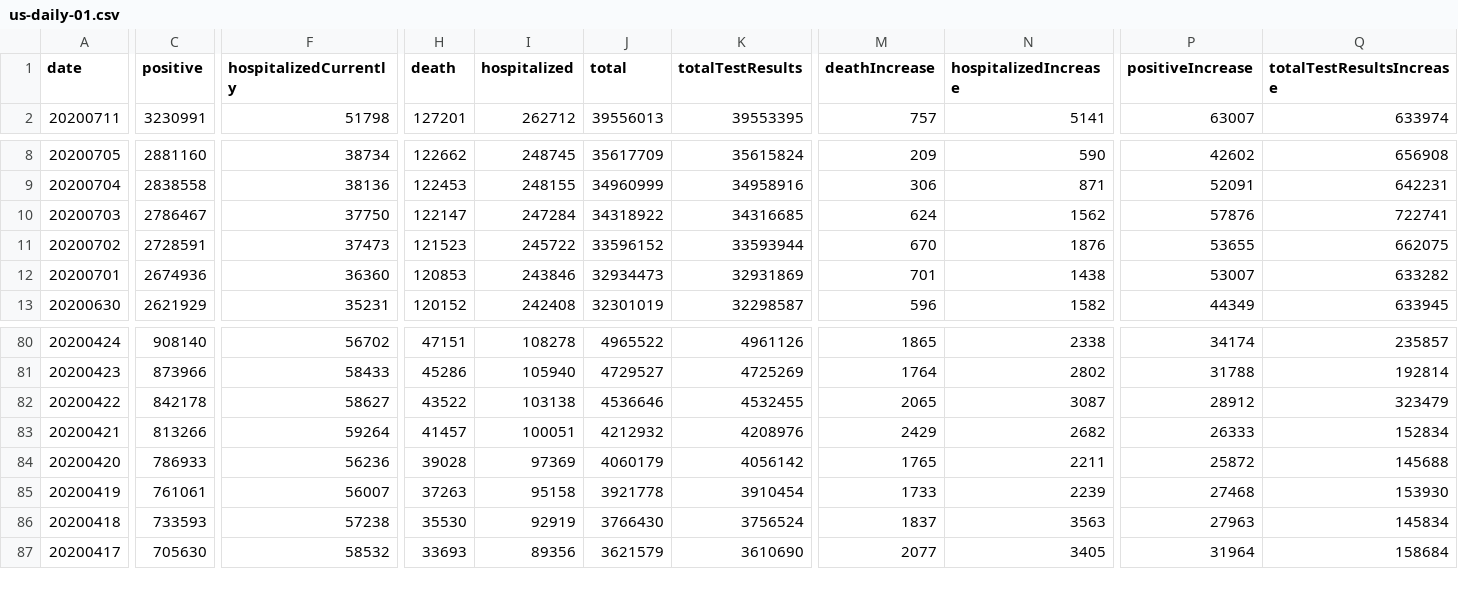
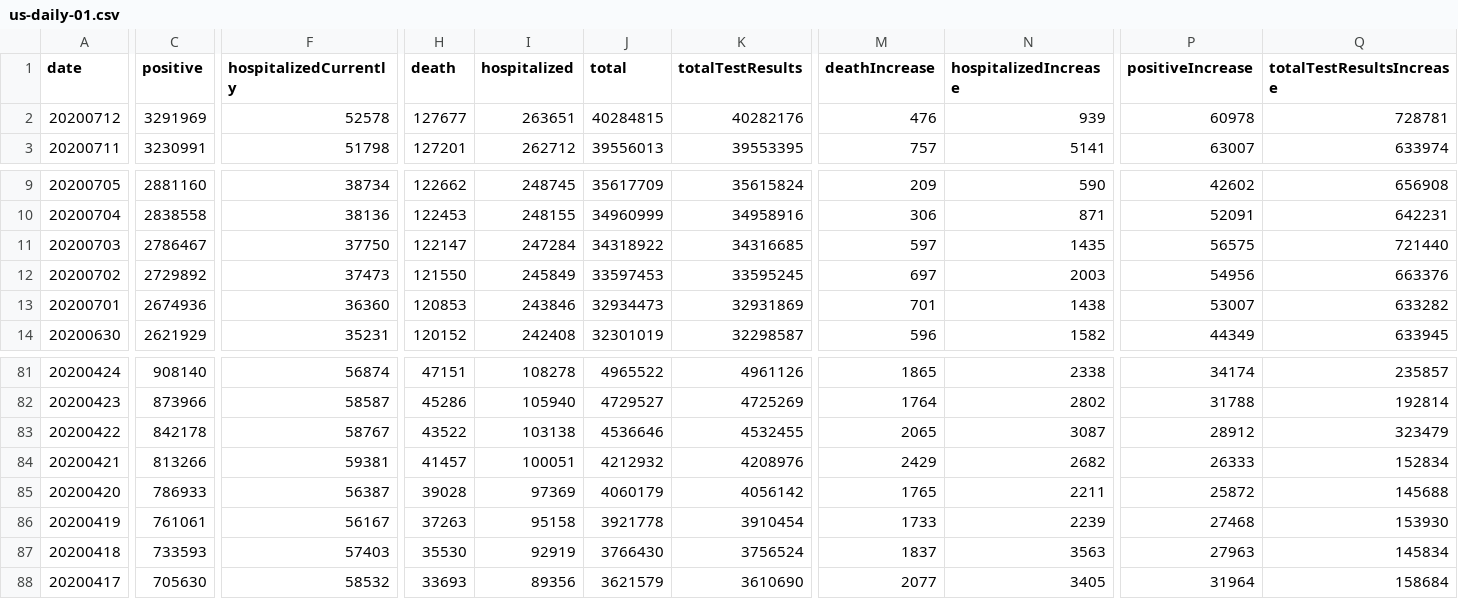
Before and after one commit to danap/ajqvue-covid19-tracking-db, a CSV file: data/us-daily/us-daily-01.csv, drawn as a sheet; only a part is shown, gaps mark what is left out; addresses are those after the commit; rows hold the shown columns only; the diff covers the shown part only; the diff names each change by its address in the sheet, - before the commit and + after, or states it on an @@ line.

```diff
--- a/data/us-daily/us-daily-01.csv
+++ b/data/us-daily/us-daily-01.csv
+row 2: 20200712 | 3291969 | 52578 | 127677 | 263651 | 40284815 | 40282176 | 476 | 939 | 60978 | 728781
-M11 (deathIncrease): 624
+M11 (deathIncrease): 597
-N11 (hospitalizedIncrease): 1562
+N11 (hospitalizedIncrease): 1435
-P11 (positiveIncrease): 57876
+P11 (positiveIncrease): 56575
-Q11 (totalTestResultsIncrease): 722741
+Q11 (totalTestResultsIncrease): 721440
-C12 (positive): 2728591
+C12 (positive): 2729892
-H12 (death): 121523
+H12 (death): 121550
-I12 (hospitalized): 245722
+I12 (hospitalized): 245849
-J12 (total): 33596152
+J12 (total): 33597453
-K12 (totalTestResults): 33593944
+K12 (totalTestResults): 33595245
-M12 (deathIncrease): 670
+M12 (deathIncrease): 697
-N12 (hospitalizedIncrease): 1876
+N12 (hospitalizedIncrease): 2003
-P12 (positiveIncrease): 53655
+P12 (positiveIncrease): 54956
-Q12 (totalTestResultsIncrease): 662075
+Q12 (totalTestResultsIncrease): 663376
-F81 (hospitalizedCurrently): 56702
+F81 (hospitalizedCurrently): 56874
-F82 (hospitalizedCurrently): 58433
+F82 (hospitalizedCurrently): 58587
-F83 (hospitalizedCurrently): 58627
+F83 (hospitalizedCurrently): 58767
-F84 (hospitalizedCurrently): 59264
+F84 (hospitalizedCurrently): 59381
-F85 (hospitalizedCurrently): 56236
+F85 (hospitalizedCurrently): 56387
-F86 (hospitalizedCurrently): 56007
+F86 (hospitalizedCurrently): 56167
-F87 (hospitalizedCurrently): 57238
+F87 (hospitalizedCurrently): 57403
```
Also changed, not shown: 25 edited cells elsewhere in this file, data/states-daily/states-daily-01.csv, data/us-daily/us-daily.csv, 2 other files.
